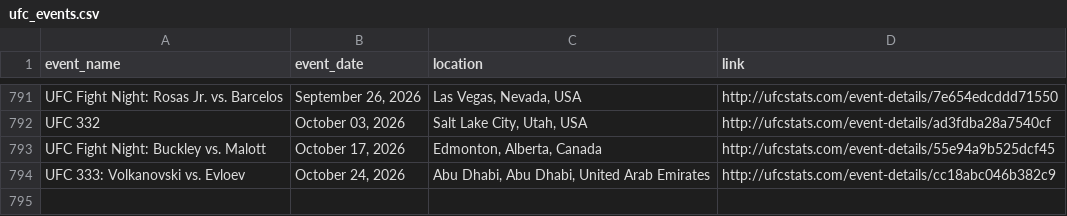
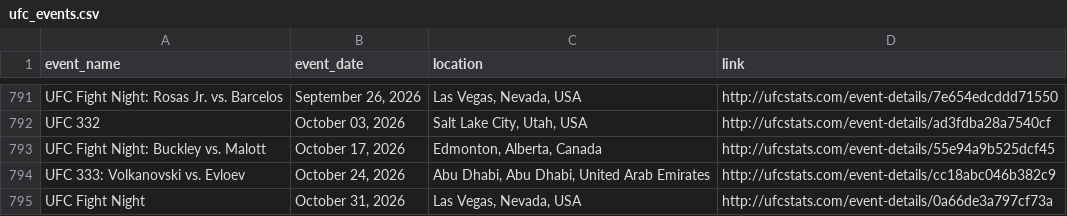
Before and after one commit to P-AEL/Better, a CSV file: data/scraped_data/ufc_events.csv, drawn as a sheet; only a part is shown, gaps mark what is left out.

```diff
--- a/data/scraped_data/ufc_events.csv
+++ b/data/scraped_data/ufc_events.csv
@@ -794 +794,2 @@ UFC Fight Night: Buckley vs. Malott,"October 17, 2026","Edmonton, Alberta, Canad
 UFC 333: Volkanovski vs. Evloev,"October 24, 2026","Abu Dhabi, Abu Dhabi, United Arab Emirates",http://ufcstats.com/event-details/cc18abc046b382c9
+UFC Fight Night,"October 31, 2026","Las Vegas, Nevada, USA",http://ufcstats.com/event-details/0a66de3a797cf73a
```
Also changed, not shown: data/forward_predictions.csv, data/scraped_data/ufc_fight_odds_history.csv, 5 other files.
